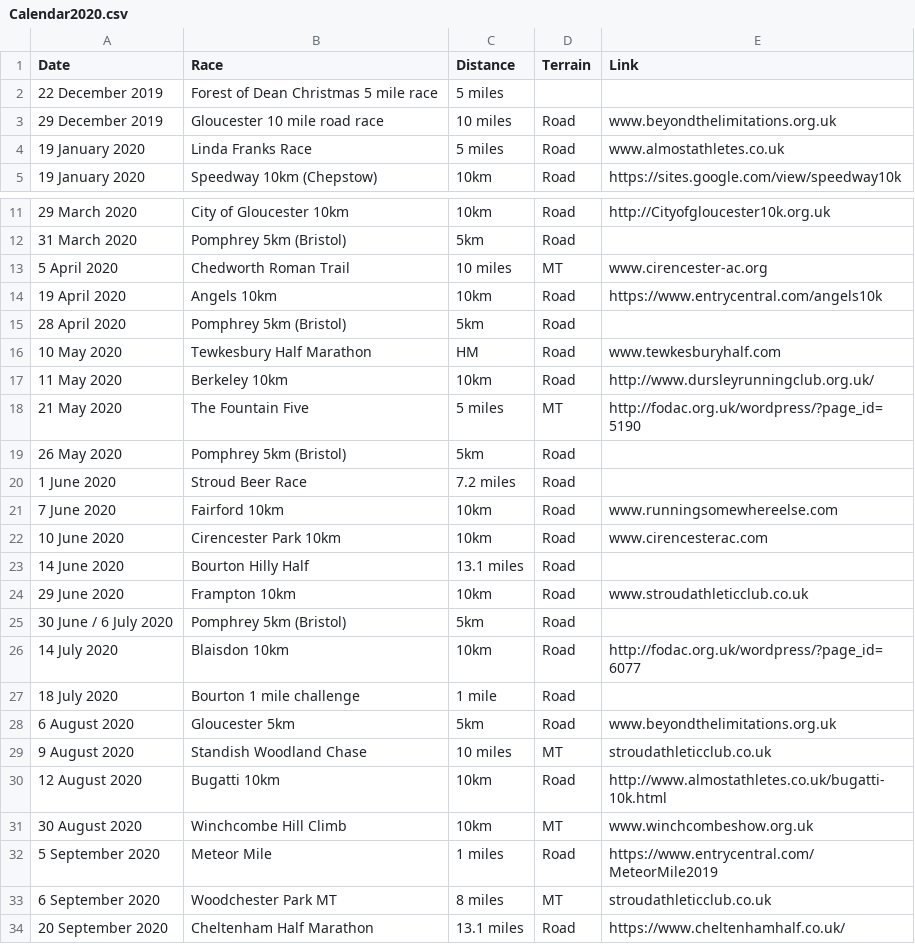
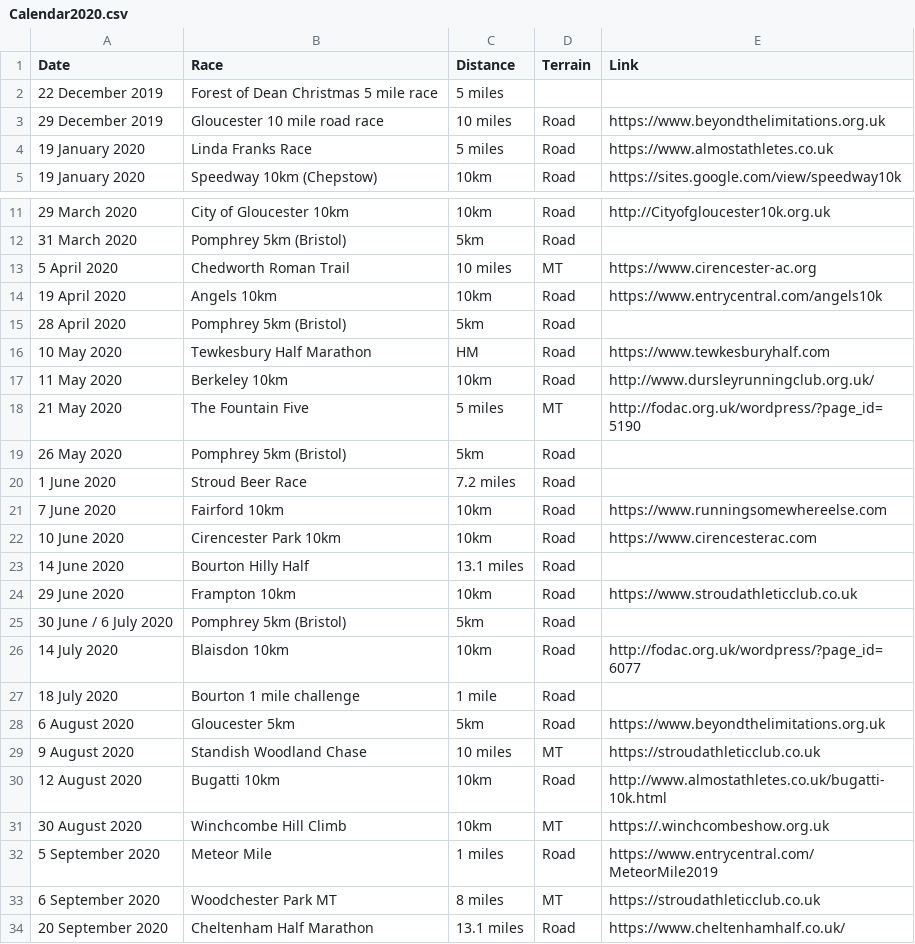
Before and after one commit to CLCStriders/striders, a CSV file: Data/Calendar2020.csv, drawn as a sheet; only a part is shown, gaps mark what is left out; the diff names each change by its address in the sheet, - before the commit and + after, or states it on an @@ line.

Commit message:
Update Calendar2020.csv

```diff
--- a/Data/Calendar2020.csv
+++ b/Data/Calendar2020.csv
-E3 (Link): www.beyondthelimitations.org.uk
+E3 (Link): https://www.beyondthelimitations.org.uk
-E4 (Link): www.almostathletes.co.uk
+E4 (Link): https://www.almostathletes.co.uk
-E13 (Link): www.cirencester-ac.org
+E13 (Link): https://www.cirencester-ac.org
-E16 (Link): www.tewkesburyhalf.com
+E16 (Link): https://www.tewkesburyhalf.com
-E21 (Link): www.runningsomewhereelse.com
+E21 (Link): https://www.runningsomewhereelse.com
-E22 (Link): www.cirencesterac.com
+E22 (Link): https://www.cirencesterac.com
-E24 (Link): www.stroudathleticclub.co.uk
+E24 (Link): https://www.stroudathleticclub.co.uk
-E28 (Link): www.beyondthelimitations.org.uk
+E28 (Link): https://www.beyondthelimitations.org.uk
-E29 (Link): stroudathleticclub.co.uk
+E29 (Link): https://stroudathleticclub.co.uk
-E31 (Link): www.winchcombeshow.org.uk
+E31 (Link): https://.winchcombeshow.org.uk
-E33 (Link): stroudathleticclub.co.uk
+E33 (Link): https://stroudathleticclub.co.uk
```
